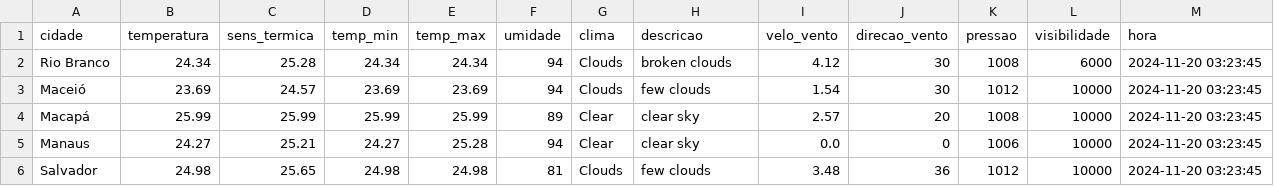
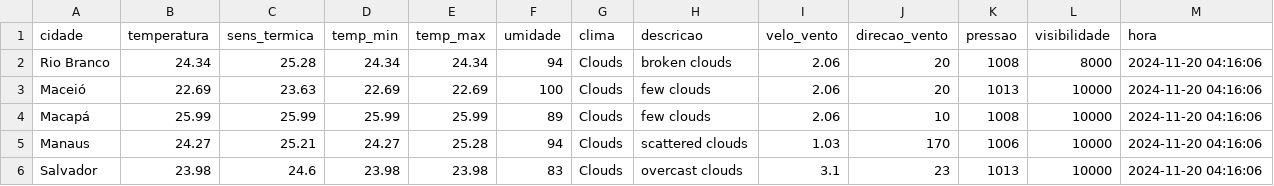
Before and after one commit to ThFenrir/integradorClimaDados, a CSV file: dados_clima_recente.csv, drawn as a sheet; only a part is shown; the diff covers the shown part only.

```diff
--- a/dados_clima_recente.csv
+++ b/dados_clima_recente.csv
@@ -1,6 +1,6 @@
 cidade,temperatura,sens_termica,temp_min,temp_max,umidade,clima,descricao,velo_vento,direcao_vento,pressao,visibilidade,hora
-Rio Branco,24.34,25.28,24.34,24.34,94,Clouds,broken clouds,4.12,30,1008,6000,2024-11-20 03:23:45
-Maceió,23.69,24.57,23.69,23.69,94,Clouds,few clouds,1.54,30,1012,10000,2024-11-20 03:23:45
-Macapá,25.99,25.99,25.99,25.99,89,Clear,clear sky,2.57,20,1008,10000,2024-11-20 03:23:45
-Manaus,24.27,25.21,24.27,25.28,94,Clear,clear sky,0.0,0,1006,10000,2024-11-20 03:23:45
-Salvador,24.98,25.65,24.98,24.98,81,Clouds,few clouds,3.48,36,1012,10000,2024-11-20 03:23:45
+Rio Branco,24.34,25.28,24.34,24.34,94,Clouds,broken clouds,2.06,20,1008,8000,2024-11-20 04:16:06
+Maceió,22.69,23.63,22.69,22.69,100,Clouds,few clouds,2.06,20,1013,10000,2024-11-20 04:16:06
+Macapá,25.99,25.99,25.99,25.99,89,Clouds,few clouds,2.06,10,1008,10000,2024-11-20 04:16:06
+Manaus,24.27,25.21,24.27,25.28,94,Clouds,scattered clouds,1.03,170,1006,10000,2024-11-20 04:16:06
+Salvador,23.98,24.6,23.98,23.98,83,Clouds,overcast clouds,3.1,23,1013,10000,2024-11-20 04:16:06
```
Also changed, not shown: 136 edited cells elsewhere in this file.
